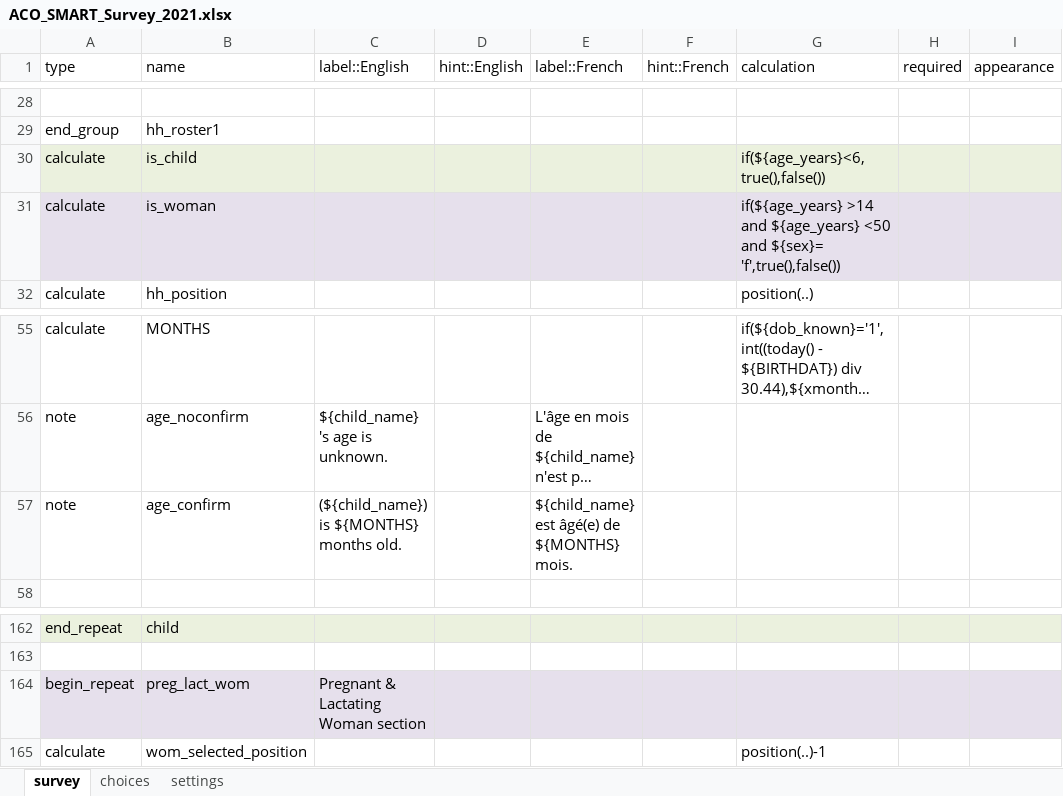
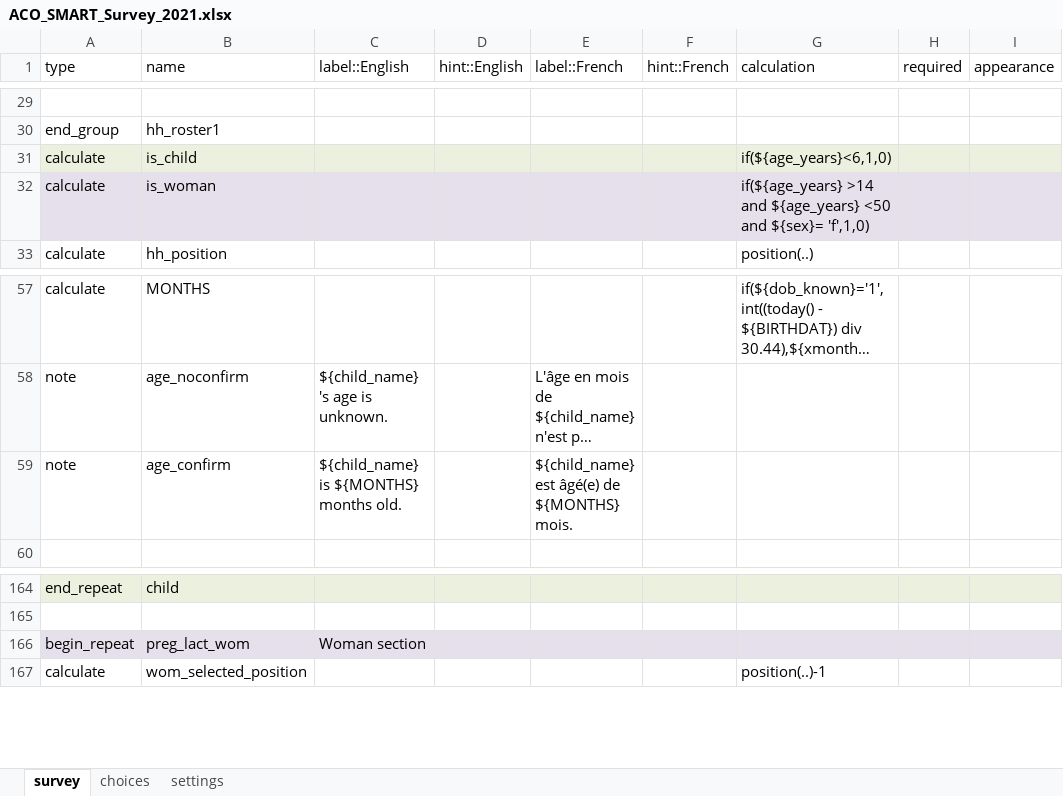
Before and after one commit to RobertJohnston/SMART-Questionnaire, an Excel workbook: ACO_SMART_Survey_2021.xlsx, sheet survey, drawn as a sheet; only a part is shown, gaps mark what is left out; long unchanged cells end in …; values as stored, in another font and other column widths than the file's, no borders; addresses are those after the commit; the diff covers the shown part only; the diff names each change by its address in the sheet, - before the commit and + after, or states it on an @@ line.

Commit message:
remove T/F from if child / woman

```diff
--- a/ACO_SMART_Survey_2021.xlsx (sheet survey)
+++ b/ACO_SMART_Survey_2021.xlsx (sheet survey)
-G31 (calculation): if(${age_years}<6,true(),false())
+G31 (calculation): if(${age_years}<6,1,0)
-G32 (calculation): …and ${sex}= 'f',true(),false())
+G32 (calculation): …and ${sex}= 'f',1,0)
-C59 (label::English): (${child_name}) is ${MONTHS} months old.
+C59 (label::English): ${child_name} is ${MONTHS} months old.
-C166 (label::English): Pregnant & Lactating Woman section
+C166 (label::English): Woman section
```
Also changed, not shown: 2 added rows and 15 edited cells elsewhere in this sheet, sheet choices.
